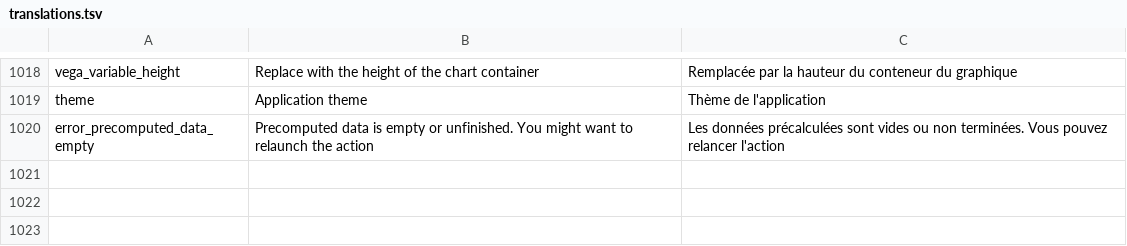
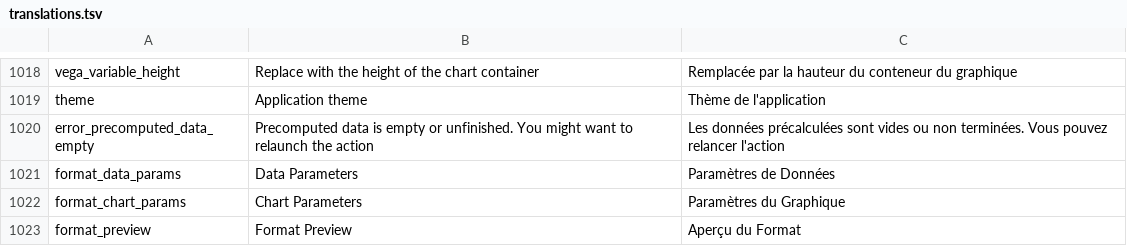
Before and after one commit to Inist-CNRS/lodex, a TSV file: src/app/custom/translations.tsv, drawn as a sheet; only a part is shown, gaps mark what is left out; the diff names each change by its address in the sheet, - before the commit and + after, or states it on an @@ line.

Commit message:
feat: add a dataset system and refactor some components

```diff
--- a/src/app/custom/translations.tsv
+++ b/src/app/custom/translations.tsv
+row 1021: format_data_params | Data Parameters | Paramètres de Données
+row 1022: format_chart_params | Chart Parameters | Paramètres du Graphique
+row 1023: format_preview | Format Preview | Aperçu du Format
```
Also changed, not shown: 10 other files.
